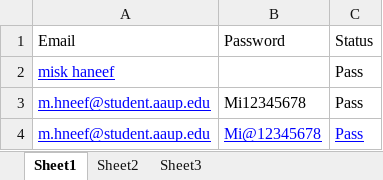
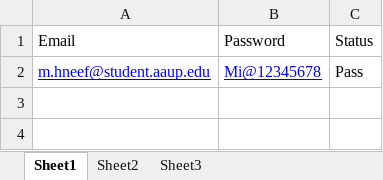
Before and after one commit to misk105/FrontgateAutomationTestingTask, an Excel workbook: target/test-classes/users.xlsx, sheet Sheet1, drawn as a sheet; values as stored, in another font and other column widths than the file's, no borders; removed rows and columns are numbered as before the commit, all else as after; the diff names each change by its address in the sheet, - before the commit and + after, or states it on an @@ line.

```diff
--- a/target/test-classes/users.xlsx (sheet Sheet1)
+++ b/target/test-classes/users.xlsx (sheet Sheet1)
-row 2: misk haneef |  | Pass
-row 3: m.hneef@student.aaup.edu | Mi12345678 | Pass
@@ C2 underline: on → off, text colour: #0000FF → black @@
```
Also changed, not shown: 42 other files.
